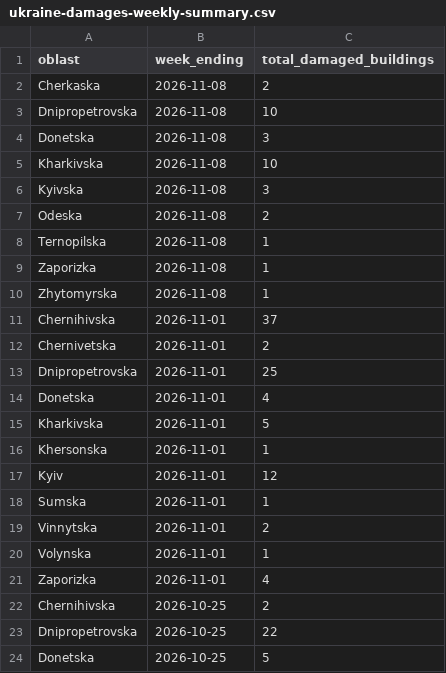
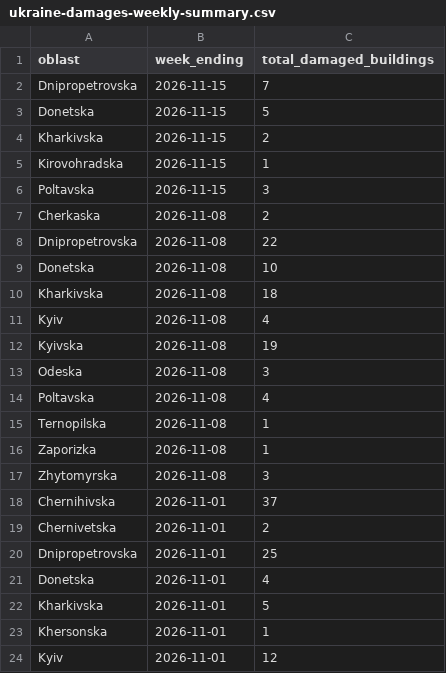
Before and after one commit to matts-maps/acaps-ukraine-buildings, a CSV file: data/ukraine-damages-weekly-summary.csv, drawn as a sheet; only a part is shown; the shorter side is filled out with more unchanged rows.

```diff
--- a/data/ukraine-damages-weekly-summary.csv
+++ b/data/ukraine-damages-weekly-summary.csv
@@ -1,11 +1,18 @@
 oblast,week_ending,total_damaged_buildings
+Dnipropetrovska,2026-11-15,7
+Donetska,2026-11-15,5
+Kharkivska,2026-11-15,2
+Kirovohradska,2026-11-15,1
+Poltavska,2026-11-15,3
 Cherkaska,2026-11-08,2
-Dnipropetrovska,2026-11-08,10
-Donetska,2026-11-08,3
-Kharkivska,2026-11-08,10
-Kyivska,2026-11-08,3
-Odeska,2026-11-08,2
+Dnipropetrovska,2026-11-08,22
+Donetska,2026-11-08,10
+Kharkivska,2026-11-08,18
+Kyiv,2026-11-08,4
+Kyivska,2026-11-08,19
+Odeska,2026-11-08,3
+Poltavska,2026-11-08,4
 Ternopilska,2026-11-08,1
 Zaporizka,2026-11-08,1
-Zhytomyrska,2026-11-08,1
+Zhytomyrska,2026-11-08,3
 Chernihivska,2026-11-01,37
```
Also changed, not shown: data/damage-summary-oblast.csv, data/damage-summary-raion.csv, 3 other files.
